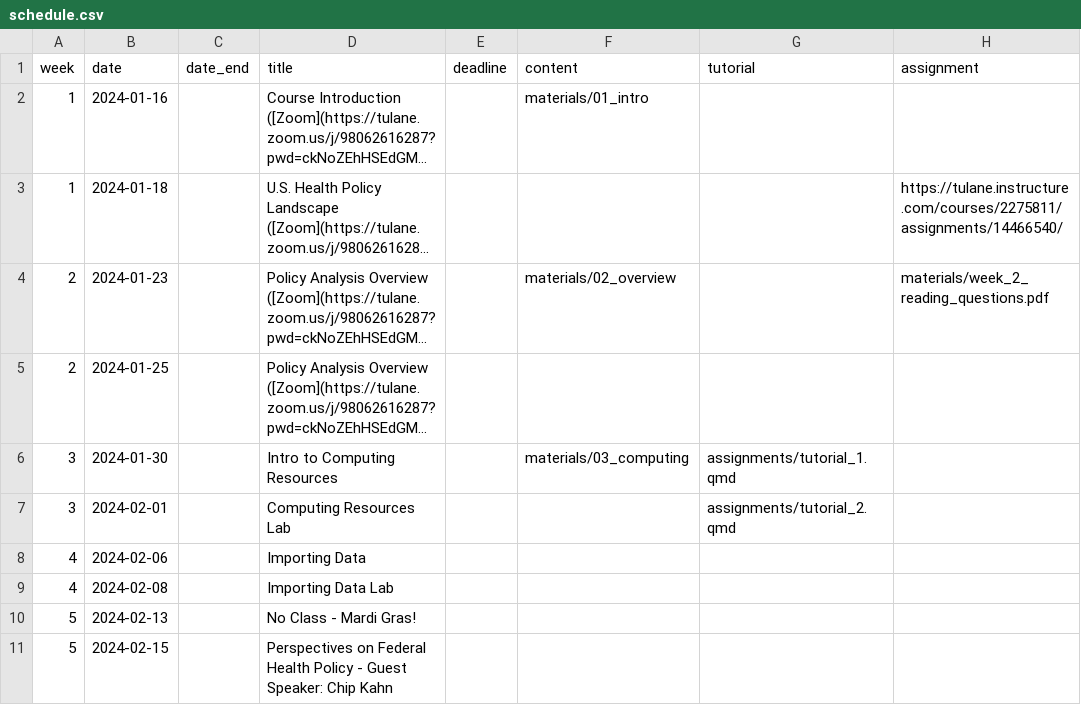
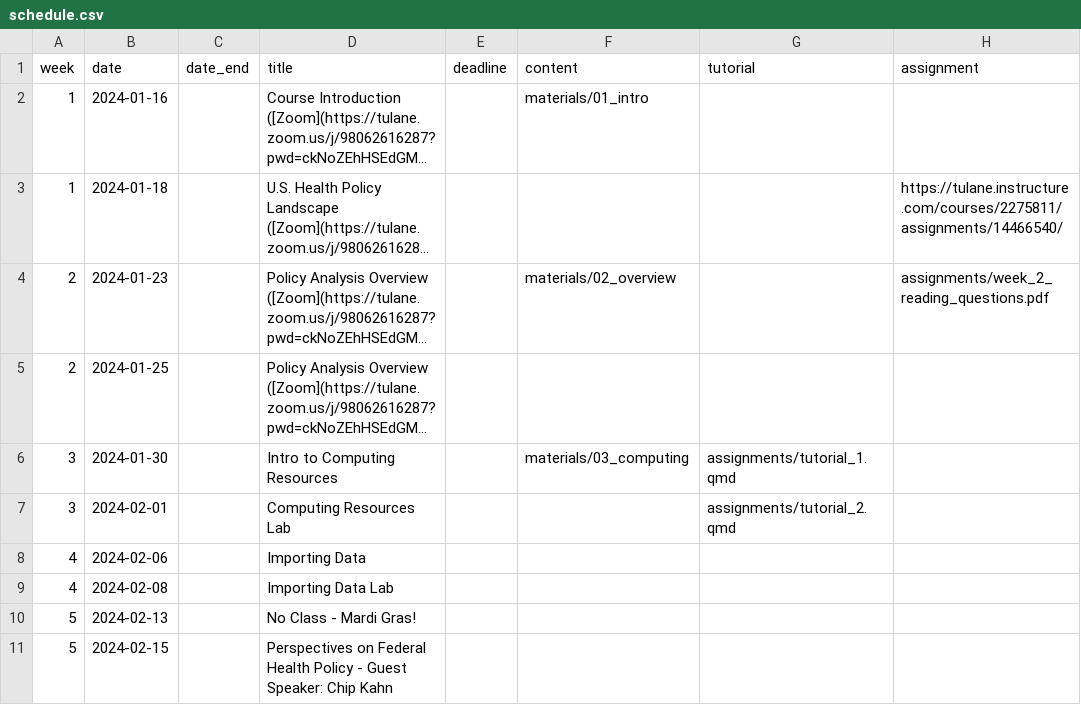
Before and after one commit to k-callison/hpam7660-sp24, a CSV file: data/schedule.csv, drawn as a sheet; only a part is shown; long unchanged cells end in …; the diff names each change by its address in the sheet, - before the commit and + after, or states it on an @@ line.

Commit message:
assignment fix

```diff
--- a/data/schedule.csv
+++ b/data/schedule.csv
-H4 (assignment): materials/week_2_reading_questions.pdf
+H4 (assignment): assignments/week_2_reading_questions.pdf
```
